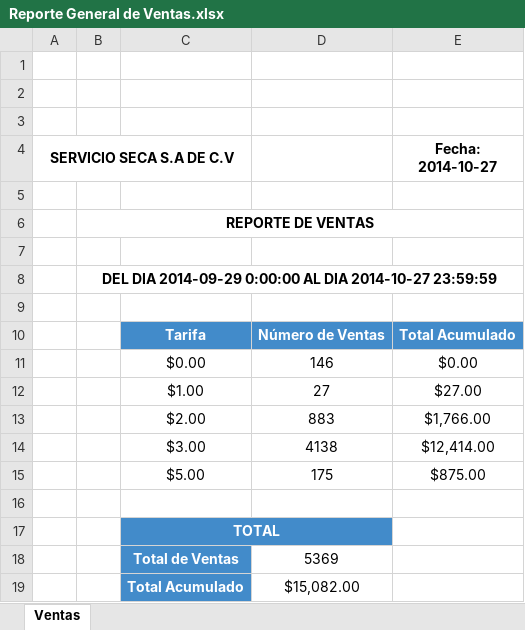
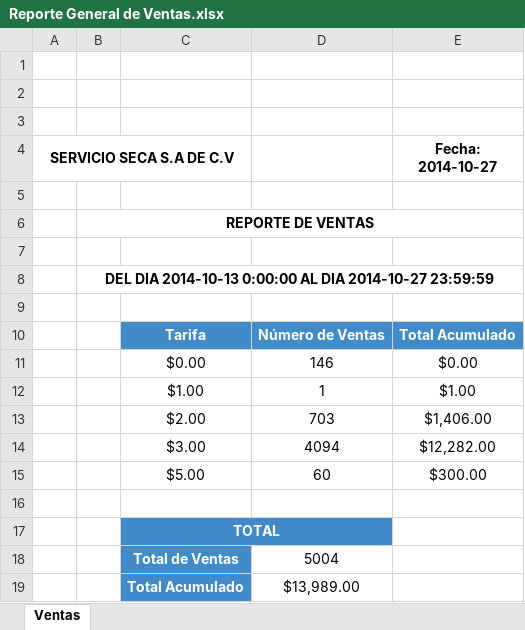
Before and after one commit to cristian69/KernotekV3, an Excel workbook: static/download/admin/Reporte General de Ventas.xlsx, sheet Ventas, drawn as a sheet; values as stored, in another font and other column widths than the file's, no borders; charts and pictures and table styles not drawn; removed rows and columns are numbered as before the commit, all else as after; the diff names each change by its address in the sheet, - before the commit and + after, or states it on an @@ line.

```diff
--- a/static/download/admin/Reporte General de Ventas.xlsx (sheet Ventas)
+++ b/static/download/admin/Reporte General de Ventas.xlsx (sheet Ventas)
-B8: DEL DIA 2014-09-29 0:00:00 AL…
+B8: DEL DIA 2014-10-13 0:00:00 AL…
-row 12:  |  | $1.00 | 27 | $27.00
-row 13:  |  | $2.00 | 883 | $1,766.00
-row 14:  |  | $3.00 | 4138 | $12,414.00
-row 15:  |  | $5.00 | 175 | $875.00
+row 12:  |  | $1.00 | 1 | $1.00
+row 13:  |  | $2.00 | 703 | $1,406.00
+row 14:  |  | $3.00 | 4094 | $12,282.00
+row 15:  |  | $5.00 | 60 | $300.00
-D18: 5369
+D18: 5004
-D19: $15,082.00
+D19: $13,989.00
```
Also changed, not shown: 13 other files.
